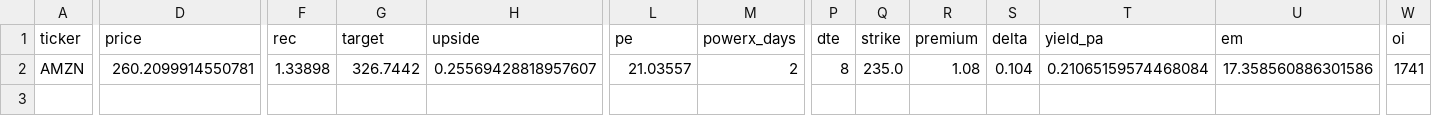
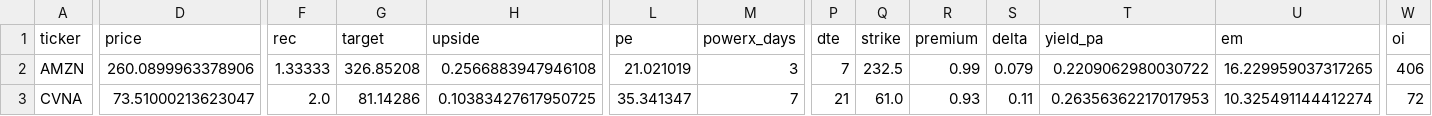
Before and after one commit to tradebox94/wheel-screener, a CSV file: docs/treffer.csv, drawn as a sheet; only a part is shown, gaps mark what is left out; rows hold the shown columns only; the diff covers the shown part only; the diff names each change by its address in the sheet, - before the commit and + after, or states it on an @@ line.

```diff
--- a/docs/treffer.csv
+++ b/docs/treffer.csv
-D2 (price): 260.2099914550781
+D2 (price): 260.0899963378906
-F2 (rec): 1.33898
+F2 (rec): 1.33333
-G2 (target): 326.7442
+G2 (target): 326.85208
-H2 (upside): 0.25569428818957607
+H2 (upside): 0.2566883947946108
-L2 (pe): 21.03557
+L2 (pe): 21.021019
-M2 (powerx_days): 2
+M2 (powerx_days): 3
-P2 (dte): 8
+P2 (dte): 7
-Q2 (strike): 235.0
+Q2 (strike): 232.5
-R2 (premium): 1.08
+R2 (premium): 0.99
-S2 (delta): 0.104
+S2 (delta): 0.079
-T2 (yield_pa): 0.21065159574468084
+T2 (yield_pa): 0.2209062980030722
-U2 (em): 17.358560886301586
+U2 (em): 16.229959037317265
-W2 (oi): 1741
+W2 (oi): 406
+row 3: CVNA | 73.51000213623047 | 2.0 | 81.14286 | 0.10383427617950725 | 35.341347 | 7 | 21 | 61.0 | 0.93 | 0.11 | 0.26356362217017953 | 10.325491144412274 | 72
```
Also changed, not shown: 2 edited cells elsewhere in this file, 1 other file.
